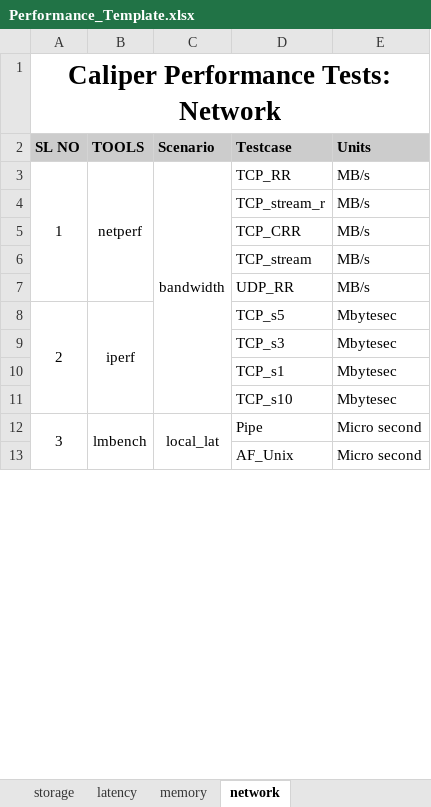
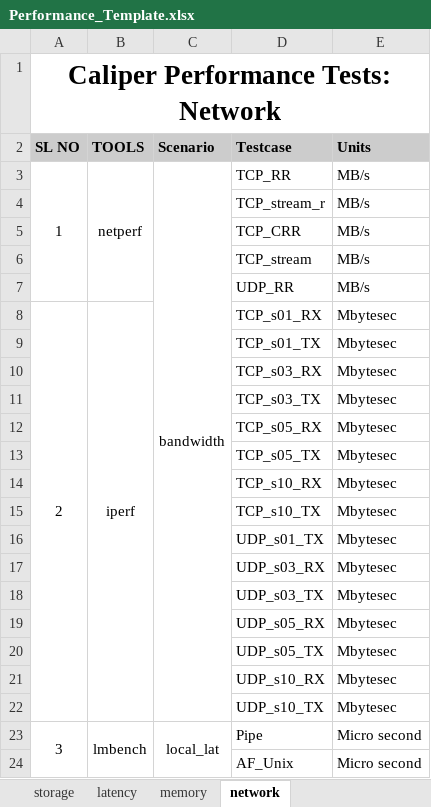
Before and after one commit to open-estuary/caliper, an Excel workbook: frontend/polls/templates/polls/Performance_Template.xlsx, sheet network, drawn as a sheet; only a part is shown; values as stored, in another font and other column widths than the file's, no borders; addresses are those after the commit; the diff names each change by its address in the sheet, - before the commit and + after, or states it on an @@ line.

Commit message:
Add network test cases and update naming convention in Performance_Template.xlsx file.

```diff
--- a/frontend/polls/templates/polls/Performance_Template.xlsx (sheet network)
+++ b/frontend/polls/templates/polls/Performance_Template.xlsx (sheet network)
-D8 (Testcase): TCP_s5
+D8 (Testcase): TCP_s01_RX
+row 9:  |  |  | TCP_s01_TX | Mbytesec
-D10 (Testcase): TCP_s3
+D10 (Testcase): TCP_s03_RX
+row 11:  |  |  | TCP_s03_TX | Mbytesec
+row 12:  |  |  | TCP_s05_RX | Mbytesec
+row 13:  |  |  | TCP_s05_TX | Mbytesec
-D14 (Testcase): TCP_s1
+D14 (Testcase): TCP_s10_RX
-D15 (Testcase): TCP_s10
+D15 (Testcase): TCP_s10_TX
+row 16:  |  |  | UDP_s01_TX | Mbytesec
+row 17:  |  |  | UDP_s03_RX | Mbytesec
+row 18:  |  |  | UDP_s03_TX | Mbytesec
+row 19:  |  |  | UDP_s05_RX | Mbytesec
+row 20:  |  |  | UDP_s05_TX | Mbytesec
+row 21:  |  |  | UDP_s10_RX | Mbytesec
+row 22:  |  |  | UDP_s10_TX | Mbytesec
```
Also changed, not shown: sheet application, sheet latency.
